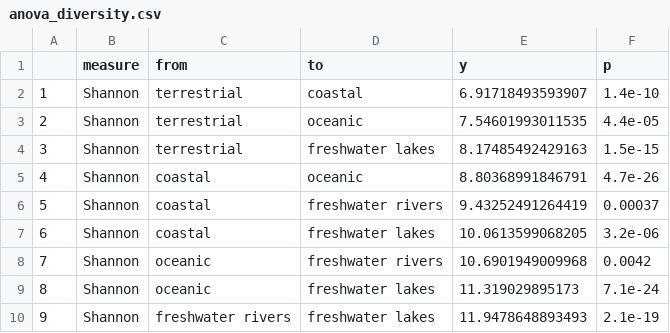
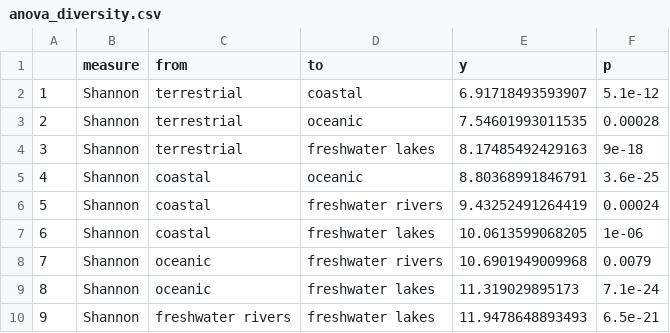
Before and after one commit to vaulot/Paper-2021-Vaulot-metapr2, a CSV file: R/anova_diversity.csv, drawn as a sheet.

```diff
--- a/R/anova_diversity.csv
+++ b/R/anova_diversity.csv
@@ -1,10 +1,10 @@
 "","measure","from","to","y","p"
-"1","Shannon","terrestrial","coastal","6.91718493593907","1.4e-10"
-"2","Shannon","terrestrial","oceanic","7.54601993011535","4.4e-05"
-"3","Shannon","terrestrial","freshwater lakes","8.17485492429163","1.5e-15"
-"4","Shannon","coastal","oceanic","8.80368991846791","4.7e-26"
-"5","Shannon","coastal","freshwater rivers","9.43252491264419","0.00037"
-"6","Shannon","coastal","freshwater lakes","10.0613599068205","3.2e-06"
-"7","Shannon","oceanic","freshwater rivers","10.6901949009968","0.0042"
+"1","Shannon","terrestrial","coastal","6.91718493593907","5.1e-12"
+"2","Shannon","terrestrial","oceanic","7.54601993011535","0.00028"
+"3","Shannon","terrestrial","freshwater lakes","8.17485492429163","9e-18"
+"4","Shannon","coastal","oceanic","8.80368991846791","3.6e-25"
+"5","Shannon","coastal","freshwater rivers","9.43252491264419","0.00024"
+"6","Shannon","coastal","freshwater lakes","10.0613599068205","1e-06"
+"7","Shannon","oceanic","freshwater rivers","10.6901949009968","0.0079"
 "8","Shannon","oceanic","freshwater lakes","11.319029895173","7.1e-24"
-"9","Shannon","freshwater rivers","freshwater lakes","11.9478648893493","2.1e-19"
+"9","Shannon","freshwater rivers","freshwater lakes","11.9478648893493","6.5e-21"
```
Also changed, not shown: 12 other files.
